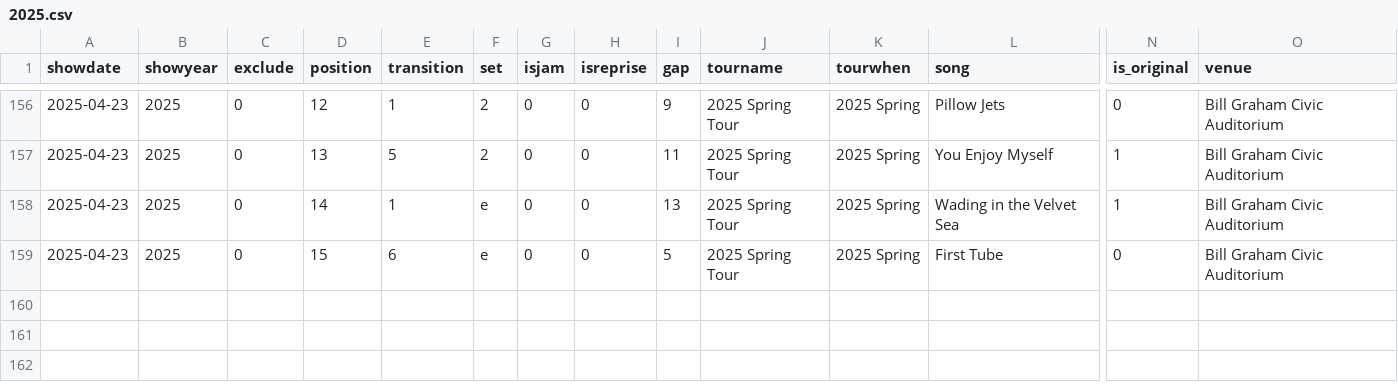
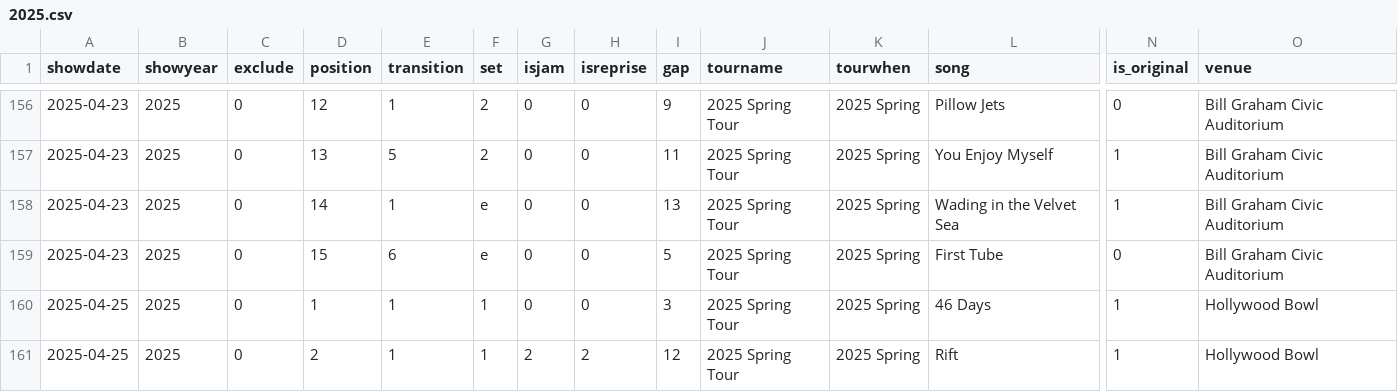
Before and after one commit to jwenerd/phish_setlists, a CSV file: data/csv/2025.csv, drawn as a sheet; only a part is shown, gaps mark what is left out; rows hold the shown columns only; the diff names each change by its address in the sheet, - before the commit and + after, or states it on an @@ line.

```diff
--- a/data/csv/2025.csv
+++ b/data/csv/2025.csv
+row 160: 2025-04-25 | 2025 | 0 | 1 | 1 | 1 | 0 | 0 | 3 | 2025 Spring Tour | 2025 Spring | 46 Days | 1 | Hollywood Bowl
+row 161: 2025-04-25 | 2025 | 0 | 2 | 1 | 1 | 2 | 2 | 12 | 2025 Spring Tour | 2025 Spring | Rift | 1 | Hollywood Bowl
```
